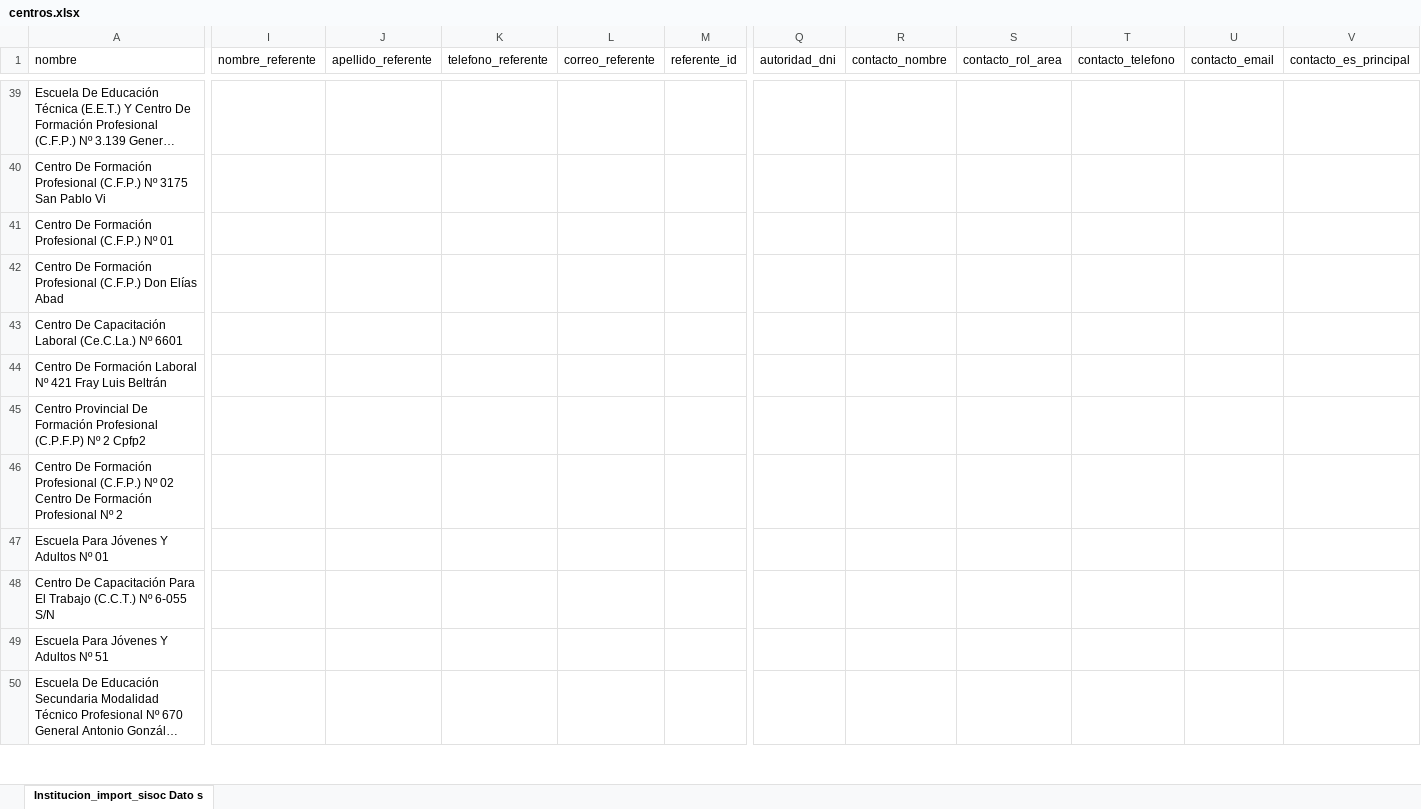
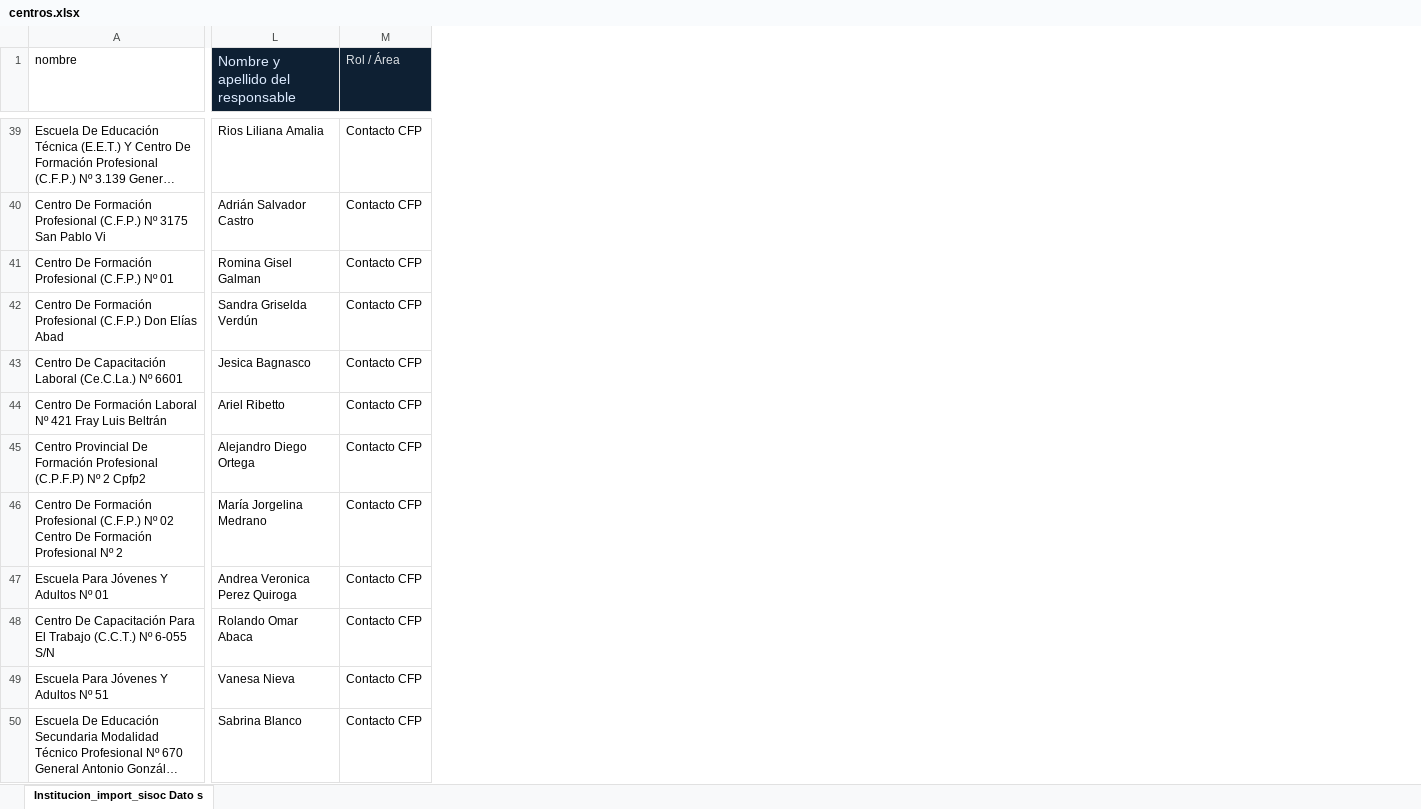
Before and after one commit to dsocial118/SISOC, an Excel workbook: centros.xlsx, sheet Institucion_import_sisoc Dato s, drawn as a sheet; only a part is shown, gaps mark what is left out; long unchanged cells end in …; values as stored, in another font and other column widths than the file's, no borders; charts and pictures not drawn; removed rows and columns are numbered as before the commit, all else as after; the diff covers the shown part only; the diff names each change by its address in the sheet, - before the commit and + after, or states it on an @@ line.

Commit message:
feat(centro_detail): improve table header formatting for consistency

```diff
--- a/centros.xlsx (sheet Institucion_import_sisoc Dato s)
+++ b/centros.xlsx (sheet Institucion_import_sisoc Dato s)
-column I (nombre_referente), empty
-column J (apellido_referente), empty
-column K (telefono_referente), empty
-column L (correo_referente), empty
-column M (referente_id), empty
-column Q (autoridad_dni), empty
-column R (contacto_nombre), empty
-column S (contacto_rol_area), empty
-column T (contacto_telefono), empty
-column U (contacto_email), empty
-column V (contacto_es_principal), empty
+column L, row 1: Nombre y apellido del responsable; rows 39-50: Rios Liliana Amalia | Adrián Salvador Castro | Romina Gisel Galman | Sandra Griselda Verdún | Jesica Bagnasco | Ariel Ribetto | Alejandro Diego Ortega | María Jorgelina Medrano | Andrea Veronica Perez Quiroga | Rolando Omar Abaca | Vanesa Nieva | Sabrina Blanco
+column M (Rol / Área), rows 39-50: all Contacto CFP
```
Also changed, not shown: 3 added columns and 14 edited cells elsewhere in this sheet, 1 other file.
